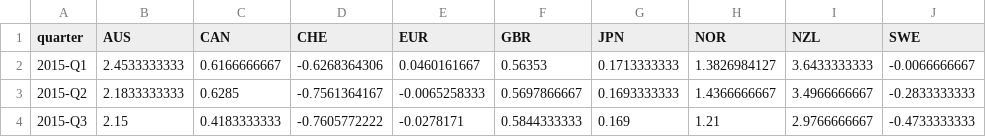
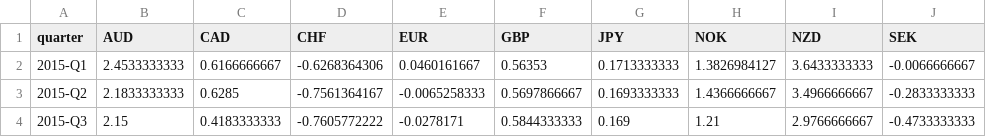
Before and after one commit to BenyaminSuicmez/FX_Carry_Trade_Backtest, a CSV file: data/processed/oecd_rates_clean.csv, drawn as a sheet; only a part is shown.

Commit message:
Aligned OECD currency identifiers with FX currency codes

```diff
--- a/data/processed/oecd_rates_clean.csv
+++ b/data/processed/oecd_rates_clean.csv
@@ -1,2 +1,2 @@
-quarter,AUS,CAN,CHE,EUR,GBR,JPN,NOR,NZL,SWE
+quarter,AUD,CAD,CHF,EUR,GBP,JPY,NOK,NZD,SEK
 2015-Q1,2.4533333333,0.6166666667,-0.6268364306,0.0460161667,0.56353,0.1713333333,1.3826984127,3.6433333333,-0.0066666667
```
Also changed, not shown: 2 other files.
